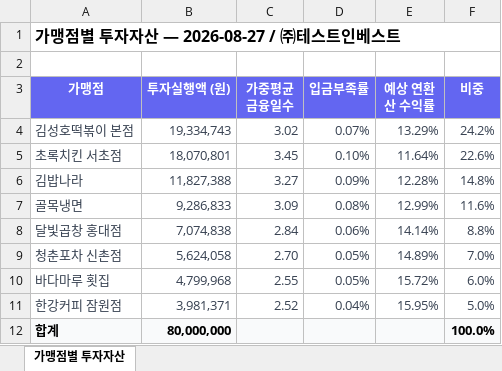
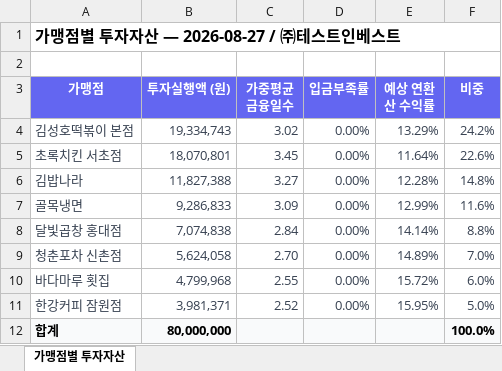
Before and after one commit to Joo2n/payhug-investor-admin, an Excel workbook: assets/xlsx/가맹점별투자자산_2026-08-27_2026-08-27.xlsx, sheet 가맹점별 투자자산, drawn as a sheet; values as stored, in another font and other column widths than the file's, no borders; the diff names each change by its address in the sheet, - before the commit and + after, or states it on an @@ line.

```diff
--- a/assets/xlsx/가맹점별투자자산_2026-08-27_2026-08-27.xlsx (sheet 가맹점별 투자자산)
+++ b/assets/xlsx/가맹점별투자자산_2026-08-27_2026-08-27.xlsx (sheet 가맹점별 투자자산)
-D4 (입금부족률): 0.07%
+D4 (입금부족률): 0.00%
-D5 (입금부족률): 0.10%
+D5 (입금부족률): 0.00%
-D6 (입금부족률): 0.09%
+D6 (입금부족률): 0.00%
-D7 (입금부족률): 0.08%
+D7 (입금부족률): 0.00%
-D8 (입금부족률): 0.06%
+D8 (입금부족률): 0.00%
-D9:D10 (입금부족률): 0.05%
+D9:D10 (입금부족률): 0.00%
-D11 (입금부족률): 0.04%
+D11 (입금부족률): 0.00%
```
Also changed, not shown: assets/xlsx/월별투자수익_2026-03-01_2026-08-27.xlsx, assets/xlsx/일별투자수익_2026-08-01_2026-08-27.xlsx, 26 other files.
